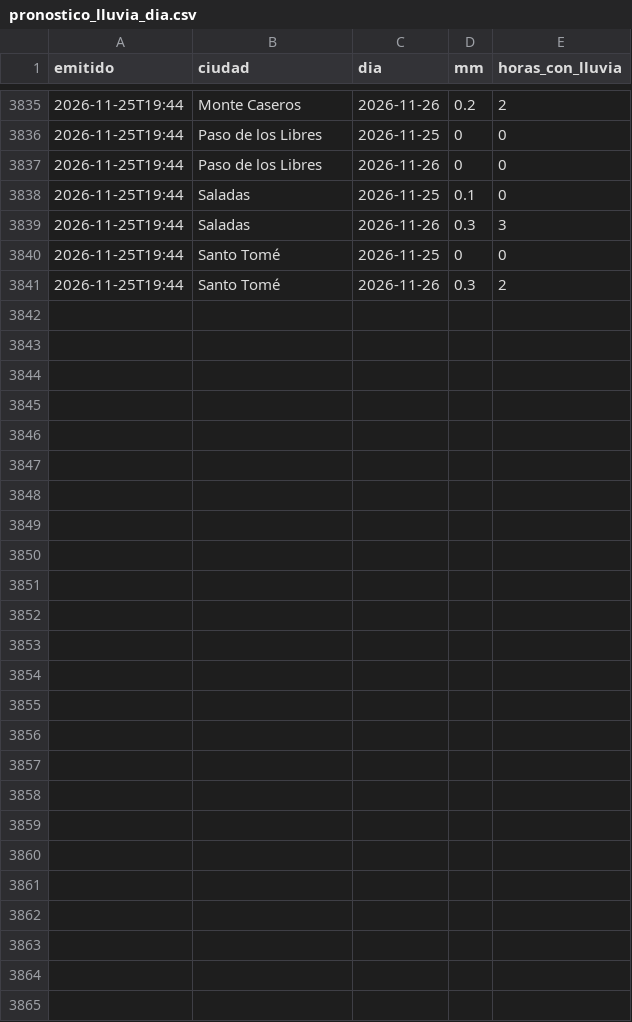
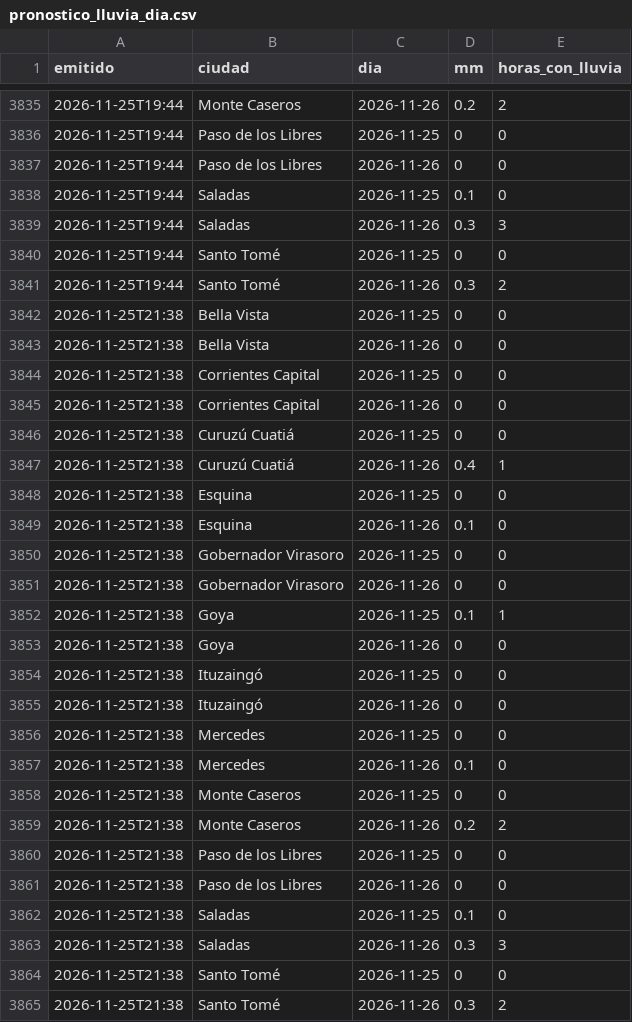
Before and after one commit to tablerocorrientes/tablerocorrientes.github.io, a CSV file: data/registro/pronostico_lluvia_dia.csv, drawn as a sheet; only a part is shown, gaps mark what is left out.

```diff
--- a/data/registro/pronostico_lluvia_dia.csv
+++ b/data/registro/pronostico_lluvia_dia.csv
@@ -3841 +3841,25 @@ emitido,ciudad,dia,mm,horas_con_lluvia
 2026-11-25T19:44,Santo Tomé,2026-11-26,0.3,2
+2026-11-25T21:38,Bella Vista,2026-11-25,0,0
+2026-11-25T21:38,Bella Vista,2026-11-26,0,0
+2026-11-25T21:38,Corrientes Capital,2026-11-25,0,0
+2026-11-25T21:38,Corrientes Capital,2026-11-26,0,0
+2026-11-25T21:38,Curuzú Cuatiá,2026-11-25,0,0
+2026-11-25T21:38,Curuzú Cuatiá,2026-11-26,0.4,1
+2026-11-25T21:38,Esquina,2026-11-25,0,0
+2026-11-25T21:38,Esquina,2026-11-26,0.1,0
+2026-11-25T21:38,Gobernador Virasoro,2026-11-25,0,0
+2026-11-25T21:38,Gobernador Virasoro,2026-11-26,0,0
+2026-11-25T21:38,Goya,2026-11-25,0.1,1
+2026-11-25T21:38,Goya,2026-11-26,0,0
+2026-11-25T21:38,Ituzaingó,2026-11-25,0,0
+2026-11-25T21:38,Ituzaingó,2026-11-26,0,0
+2026-11-25T21:38,Mercedes,2026-11-25,0,0
+2026-11-25T21:38,Mercedes,2026-11-26,0.1,0
+2026-11-25T21:38,Monte Caseros,2026-11-25,0,0
+2026-11-25T21:38,Monte Caseros,2026-11-26,0.2,2
+2026-11-25T21:38,Paso de los Libres,2026-11-25,0,0
+2026-11-25T21:38,Paso de los Libres,2026-11-26,0,0
+2026-11-25T21:38,Saladas,2026-11-25,0.1,0
+2026-11-25T21:38,Saladas,2026-11-26,0.3,3
+2026-11-25T21:38,Santo Tomé,2026-11-25,0,0
+2026-11-25T21:38,Santo Tomé,2026-11-26,0.3,2
```
Also changed, not shown: data/registro/pronostico_lluvia_horaria_capital.csv, 3 other files.
